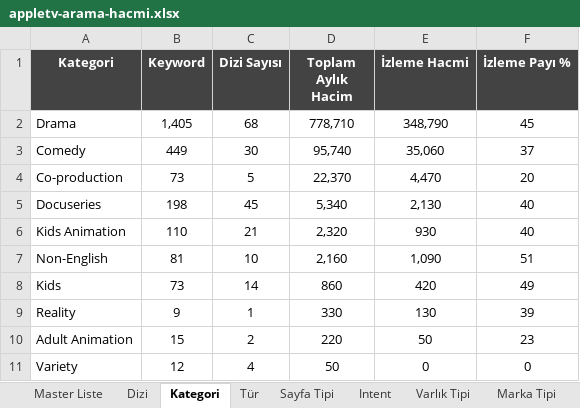
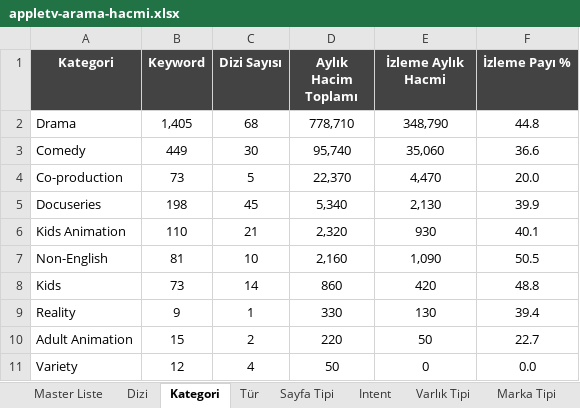
Before and after one commit to erdogan1ozdemir/tvplus-apple-tv-market-analizi, an Excel workbook: cikti/appletv-arama-hacmi.xlsx, sheet Kategori, drawn as a sheet; values as stored, in another font and other column widths than the file's, no borders; the diff names each change by its address in the sheet, - before the commit and + after, or states it on an @@ line.

```diff
--- a/cikti/appletv-arama-hacmi.xlsx (sheet Kategori)
+++ b/cikti/appletv-arama-hacmi.xlsx (sheet Kategori)
-D1: Toplam Aylık Hacim
+D1: Aylık Hacim Toplamı
-E1: İzleme Hacmi
+E1: İzleme Aylık Hacmi
-F2 (İzleme Payı %): 45
+F2 (İzleme Payı %): 44.8
-F3 (İzleme Payı %): 37
+F3 (İzleme Payı %): 36.6
-F4 (İzleme Payı %): 20
+F4 (İzleme Payı %): 20.0
-F5 (İzleme Payı %): 40
+F5 (İzleme Payı %): 39.9
-F6 (İzleme Payı %): 40
+F6 (İzleme Payı %): 40.1
-F7 (İzleme Payı %): 51
+F7 (İzleme Payı %): 50.5
-F8 (İzleme Payı %): 49
+F8 (İzleme Payı %): 48.8
-F9 (İzleme Payı %): 39
+F9 (İzleme Payı %): 39.4
-F10 (İzleme Payı %): 23
+F10 (İzleme Payı %): 22.7
-F11 (İzleme Payı %): 0
+F11 (İzleme Payı %): 0.0
```
Also changed, not shown: sheet Dizi, sheet Tür, sheet Master Liste, sheet Sayfa Tipi, sheet Yöntem, sheet Intent, 4 more sheets, cikti/appletv-rakip-trafigi.xlsx, 4 other files.
